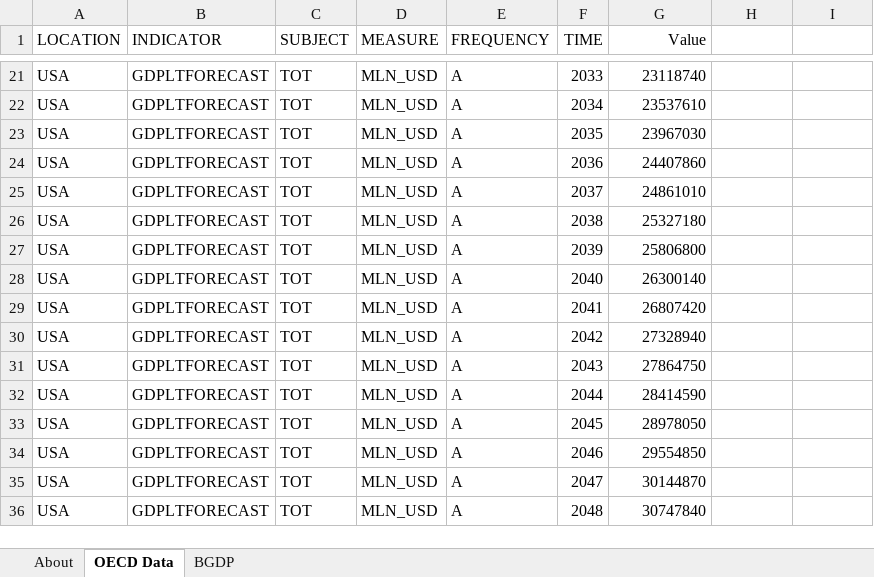
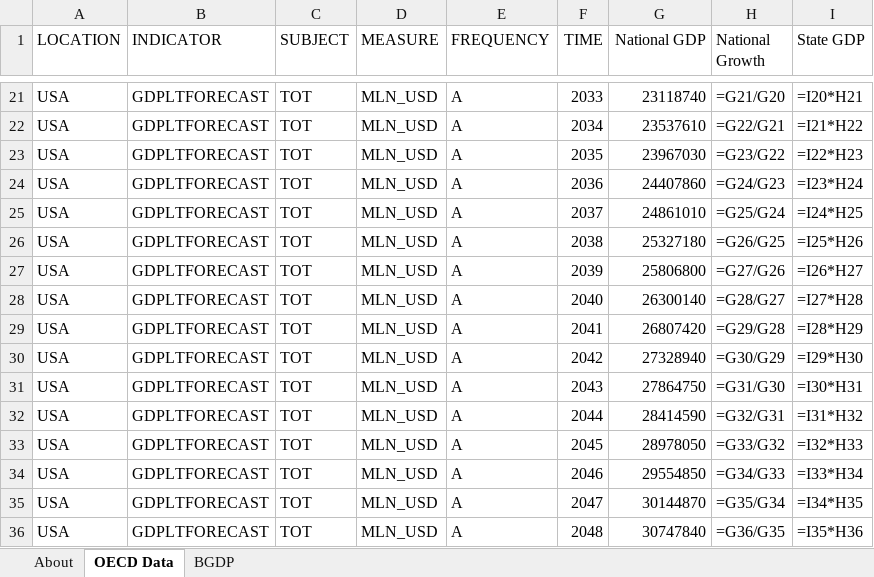
Before and after one commit to EnergyInnovation/eps-minnesota, an Excel workbook: InputData/io-model/BGDP/BAU GDP.xlsx, sheet OECD Data, drawn as a sheet; only a part is shown, gaps mark what is left out; values as stored, in another font and other column widths than the file's, no borders; formulas without a stored value are shown as written; the diff covers the shown part only; the diff names each change by its address in the sheet, - before the commit and + after, or states it on an @@ line.

```diff
--- a/InputData/io-model/BGDP/BAU GDP.xlsx (sheet OECD Data)
+++ b/InputData/io-model/BGDP/BAU GDP.xlsx (sheet OECD Data)
-G1: Value
+G1: National GDP
-H1: (empty)
+H1: National Growth
-I1: (empty)
+I1: State GDP
-H21 (National Growth): (empty)
+H21 (National Growth): =G21/G20
-I21 (State GDP): (empty)
+I21 (State GDP): =I20*H21
-H22 (National Growth): (empty)
+H22 (National Growth): =G22/G21
-I22 (State GDP): (empty)
+I22 (State GDP): =I21*H22
-H23 (National Growth): (empty)
+H23 (National Growth): =G23/G22
-I23 (State GDP): (empty)
+I23 (State GDP): =I22*H23
-H24 (National Growth): (empty)
+H24 (National Growth): =G24/G23
-I24 (State GDP): (empty)
+I24 (State GDP): =I23*H24
-H25 (National Growth): (empty)
+H25 (National Growth): =G25/G24
-I25 (State GDP): (empty)
+I25 (State GDP): =I24*H25
-H26 (National Growth): (empty)
+H26 (National Growth): =G26/G25
-I26 (State GDP): (empty)
+I26 (State GDP): =I25*H26
-H27 (National Growth): (empty)
+H27 (National Growth): =G27/G26
-I27 (State GDP): (empty)
+I27 (State GDP): =I26*H27
-H28 (National Growth): (empty)
+H28 (National Growth): =G28/G27
-I28 (State GDP): (empty)
+I28 (State GDP): =I27*H28
-H29 (National Growth): (empty)
+H29 (National Growth): =G29/G28
-I29 (State GDP): (empty)
+I29 (State GDP): =I28*H29
-H30 (National Growth): (empty)
+H30 (National Growth): =G30/G29
-I30 (State GDP): (empty)
+I30 (State GDP): =I29*H30
-H31 (National Growth): (empty)
+H31 (National Growth): =G31/G30
-I31 (State GDP): (empty)
+I31 (State GDP): =I30*H31
-H32 (National Growth): (empty)
+H32 (National Growth): =G32/G31
-I32 (State GDP): (empty)
+I32 (State GDP): =I31*H32
-H33 (National Growth): (empty)
+H33 (National Growth): =G33/G32
-I33 (State GDP): (empty)
+I33 (State GDP): =I32*H33
-H34 (National Growth): (empty)
+H34 (National Growth): =G34/G33
-I34 (State GDP): (empty)
+I34 (State GDP): =I33*H34
-H35 (National Growth): (empty)
+H35 (National Growth): =G35/G34
-I35 (State GDP): (empty)
+I35 (State GDP): =I34*H35
-H36 (National Growth): (empty)
+H36 (National Growth): =G36/G35
-I36 (State GDP): (empty)
+I36 (State GDP): =I35*H36
```
Also changed, not shown: 56 edited cells elsewhere in this sheet, sheet BGDP, InputData/elec/TCAMRB/Trans Cap Across Modeled Region Border.xlsx, 2 other files.
